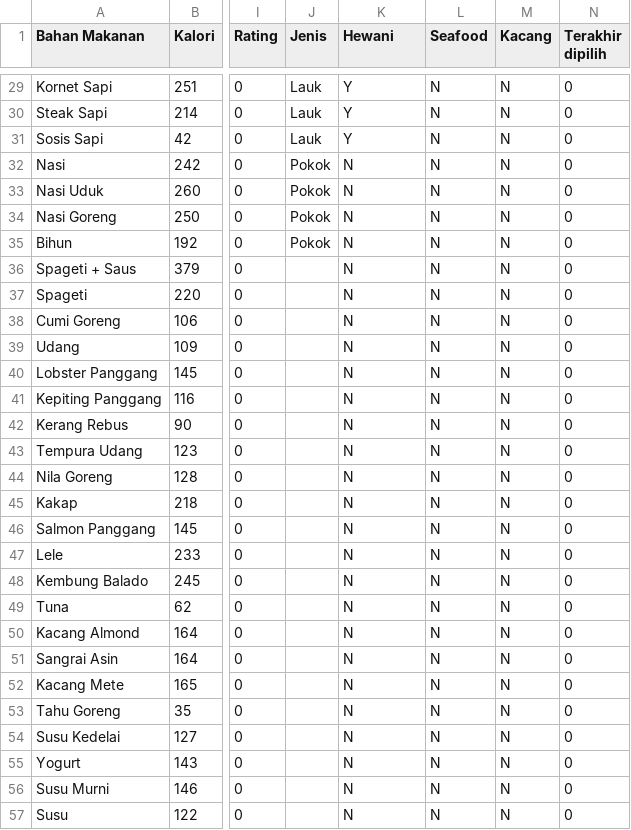
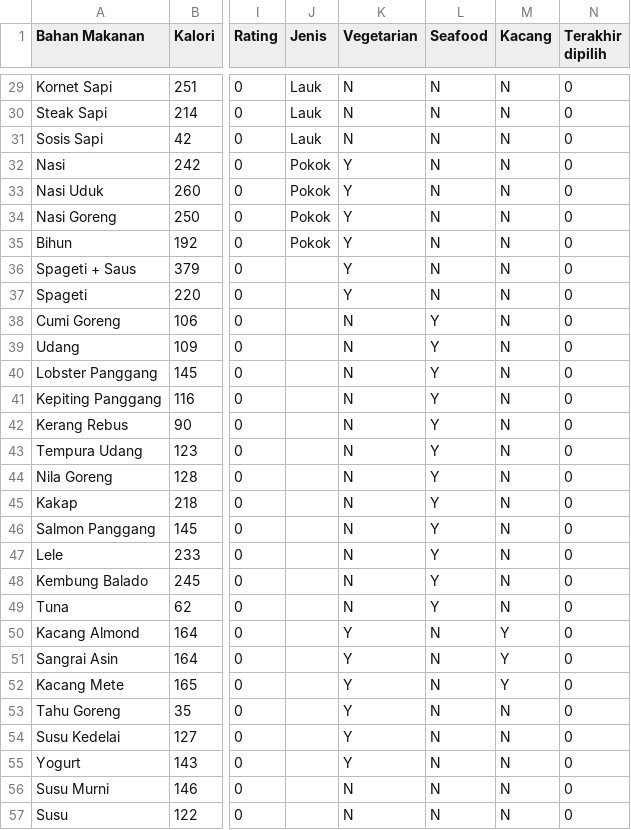
Before and after one commit to sharonrh/Gamma, a CSV file: Project/assets/data_makanan.csv, drawn as a sheet; only a part is shown, gaps mark what is left out; the diff covers the shown part only; the diff names each change by its address in the sheet, - before the commit and + after, or states it on an @@ line.

Commit message:
Ubah hewani jadi vegetarian

```diff
--- a/Project/assets/data_makanan.csv
+++ b/Project/assets/data_makanan.csv
-K1: Hewani
+K1: Vegetarian
-K29:K31 (Vegetarian): Y
+K29:K31 (Vegetarian): N
-K32:K37 (Vegetarian): N
+K32:K37 (Vegetarian): Y
-L38:L49 (Seafood): N
+L38:L49 (Seafood): Y
-K50:K55 (Vegetarian): N
+K50:K55 (Vegetarian): Y
-M50:M52 (Kacang): N
+M50:M52 (Kacang): Y
```
Also changed, not shown: 27 edited cells elsewhere in this file.
